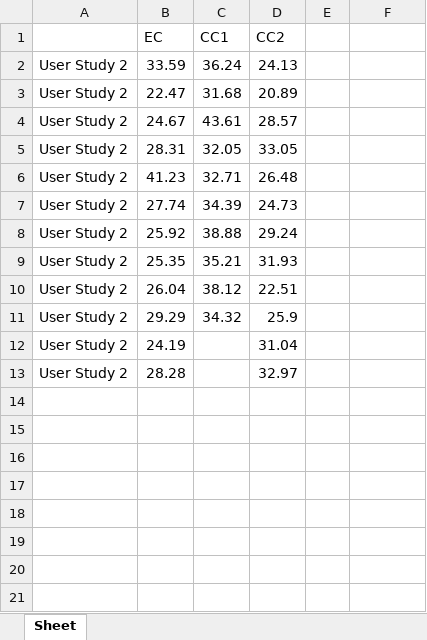
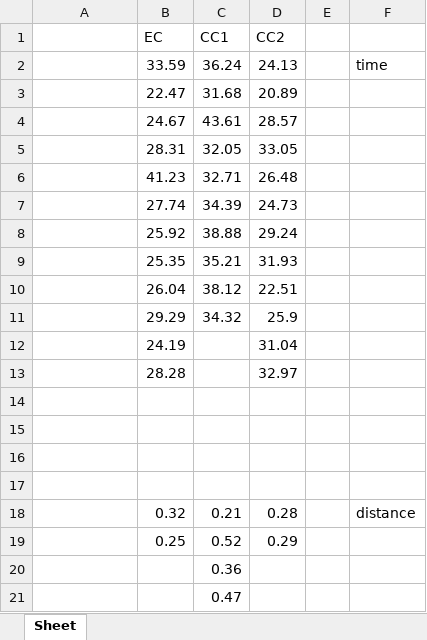
Before and after one commit to lorenz-liu/gaze-dominant-manipulation, an Excel workbook: PAPERWORK/Data Processing Excel/user2time.xlsx, sheet Sheet, drawn as a sheet; values as stored, in another font and other column widths than the file's, no borders; charts and pictures not drawn; the diff names each change by its address in the sheet, - before the commit and + after, or states it on an @@ line.

```diff
--- a/PAPERWORK/Data Processing Excel/user2time.xlsx (sheet Sheet)
+++ b/PAPERWORK/Data Processing Excel/user2time.xlsx (sheet Sheet)
-A2:A13: User Study 2
+A2:A13: (empty)
-F2: (empty)
+F2: time
+row 14: (empty)
+row 15: (empty)
+row 16: (empty)
+row 17: (empty)
+row 18:  | 0.32 | 0.21 | 0.28 |  | distance
+row 19:  | 0.25 | 0.52 | 0.29
+row 20:  |  | 0.36
+row 21:  |  | 0.47
```
Also changed, not shown: charts or pictures, PAPERWORK/Data Processing Excel/pilot1completion_time.xlsx, PAPERWORK/Data Processing Excel/pilot2.xlsx, 6 other files.
